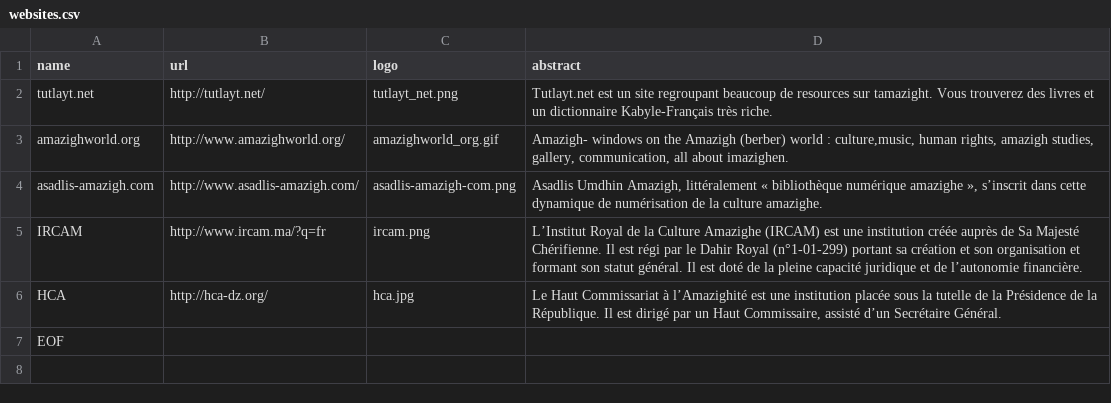
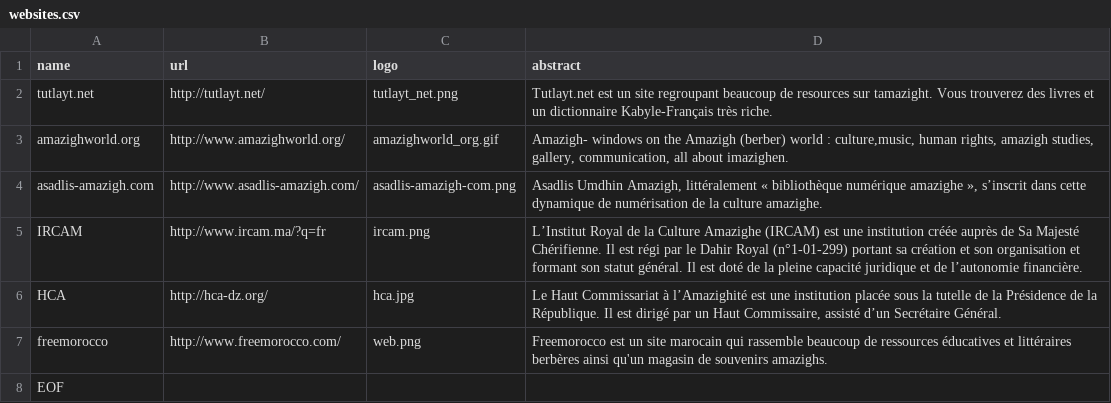
Before and after one commit to library-of-tamazight/library-of-tamazight.github.io, a CSV file: data/websites.csv, drawn as a sheet; the diff names each change by its address in the sheet, - before the commit and + after, or states it on an @@ line.

```diff
--- a/data/websites.csv
+++ b/data/websites.csv
+row 7: freemorocco | http://www.freemorocco.com/ | web.png | Freemorocco est un site marocain qui rassemble beaucoup de ressources éducatives et littéraires berbères ainsi qu'un magasin de souvenirs amazighs.
```
Also changed, not shown: 18 other files.
